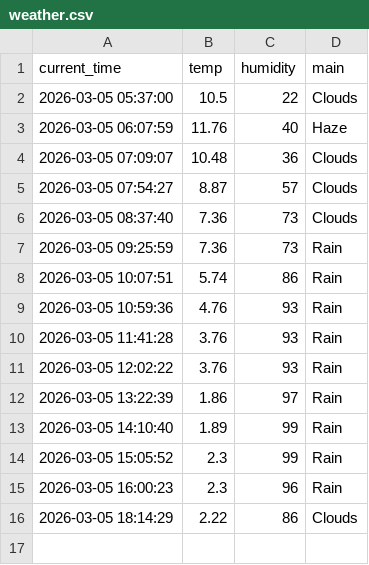
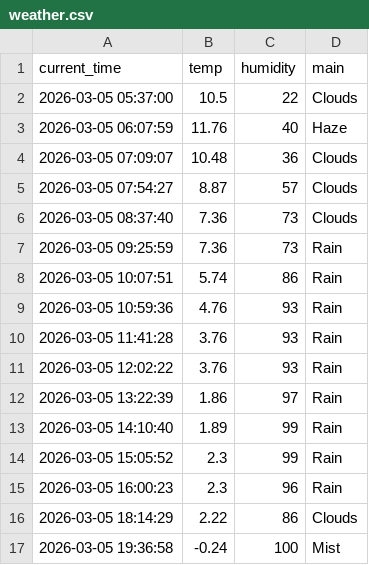
Before and after one commit to kwwhs0722/weather_5m, a CSV file: weather.csv, drawn as a sheet; the diff names each change by its address in the sheet, - before the commit and + after, or states it on an @@ line.

```diff
--- a/weather.csv
+++ b/weather.csv
+row 17: 2026-03-05 19:36:58 | -0.24 | 100 | Mist
```
